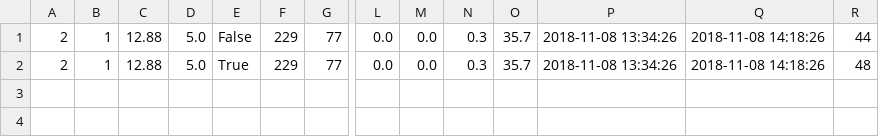
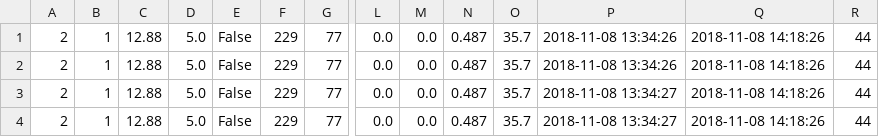
Before and after one commit to extragravee/COMP20003, a CSV file: project1/infile.csv, drawn as a sheet; only a part is shown, gaps mark what is left out; rows hold the shown columns only; the diff names each change by its address in the sheet, - before the commit and + after, or states it on an @@ line.

```diff
--- a/project1/infile.csv
+++ b/project1/infile.csv
-N1:N2: 0.3
+N1:N2: 0.487
-E2: True
+E2: False
-R2: 48
+R2: 44
+row 3: 2 | 1 | 12.88 | 5.0 | False | 229 | 77 | 0.0 | 0.0 | 0.487 | 35.7 | 2018-11-08 13:34:27 | 2018-11-08 14:18:26 | 44
+row 4: 2 | 1 | 12.88 | 5.0 | False | 229 | 77 | 0.0 | 0.0 | 0.487 | 35.7 | 2018-11-08 13:34:27 | 2018-11-08 14:18:26 | 44
```
Also changed, not shown: 10 other files.
